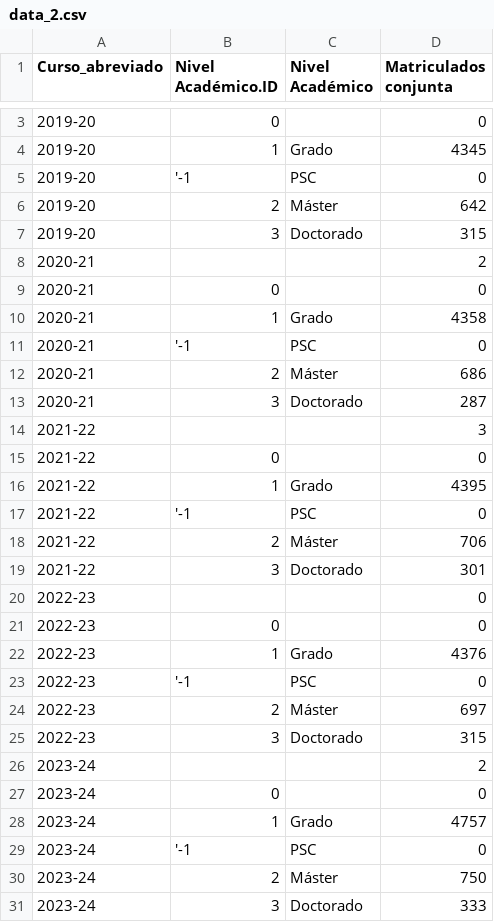
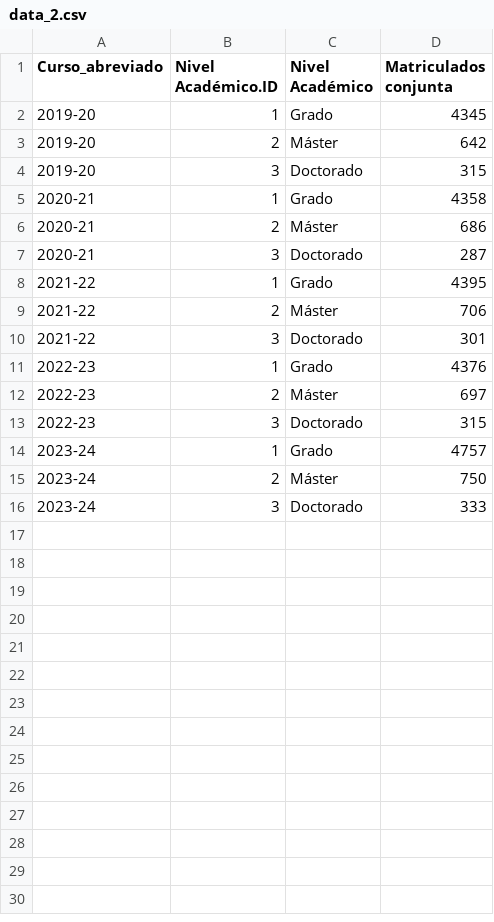
Before and after one commit to aboupct/pruebas, a CSV file: data_2.csv, drawn as a sheet; only a part is shown, gaps mark what is left out; the diff covers the shown part only.

Commit message:
Add files via upload

```diff
--- a/data_2.csv
+++ b/data_2.csv
@@ -3,28 +2,14 @@
-2019-20,0,"",0
 2019-20,1,Grado,4345
-2019-20,'-1,PSC,0
 2019-20,2,Máster,642
 2019-20,3,Doctorado,315
-2020-21,,,2
-2020-21,0,"",0
 2020-21,1,Grado,4358
-2020-21,'-1,PSC,0
 2020-21,2,Máster,686
 2020-21,3,Doctorado,287
-2021-22,,,3
-2021-22,0,"",0
 2021-22,1,Grado,4395
-2021-22,'-1,PSC,0
 2021-22,2,Máster,706
 2021-22,3,Doctorado,301
-2022-23,,,0
-2022-23,0,"",0
 2022-23,1,Grado,4376
-2022-23,'-1,PSC,0
 2022-23,2,Máster,697
 2022-23,3,Doctorado,315
-2023-24,,,2
-2023-24,0,"",0
 2023-24,1,Grado,4757
-2023-24,'-1,PSC,0
 2023-24,2,Máster,750
```
Also changed, not shown: 1 removed row elsewhere in this file.
